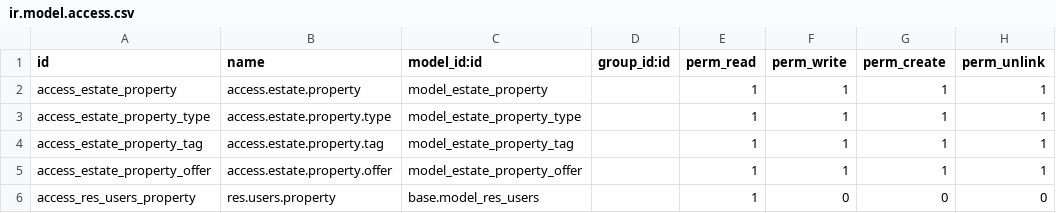
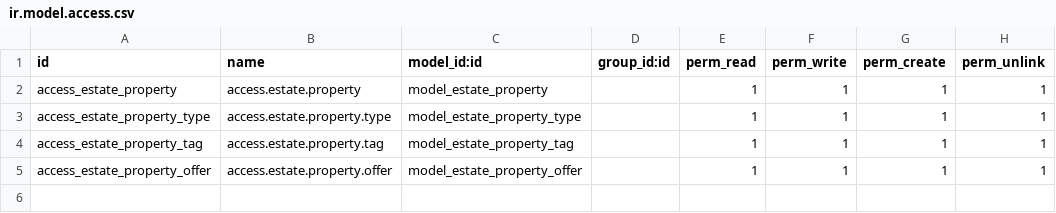
Before and after one commit to AnderswVKdata/estate, a CSV file: security/ir.model.access.csv, drawn as a sheet; the diff names each change by its address in the sheet, - before the commit and + after, or states it on an @@ line.

```diff
--- a/security/ir.model.access.csv
+++ b/security/ir.model.access.csv
-row 6: access_res_users_property | res.users.property | base.model_res_users |  | 1 | 0 | 0 | 0
```
Also changed, not shown: 3 other files.
